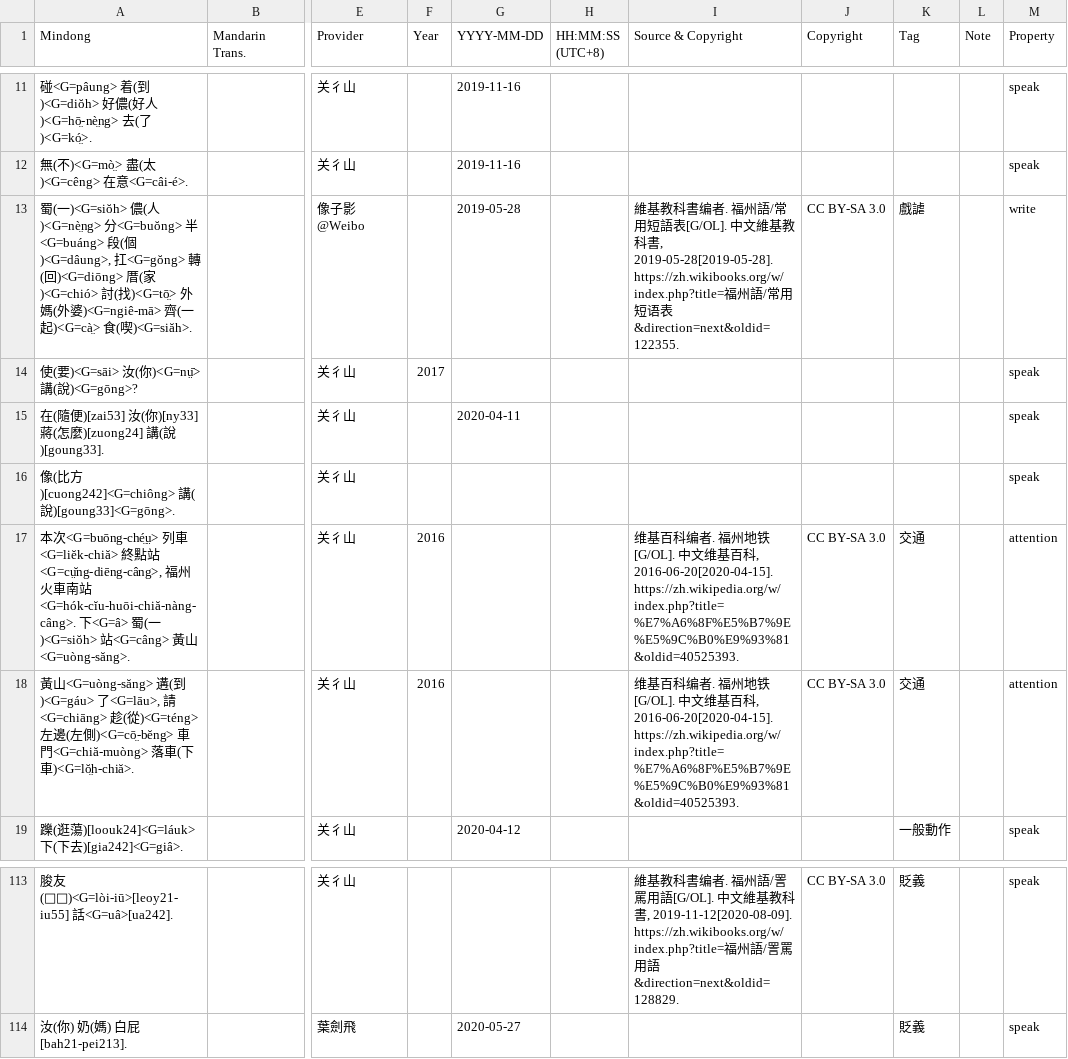
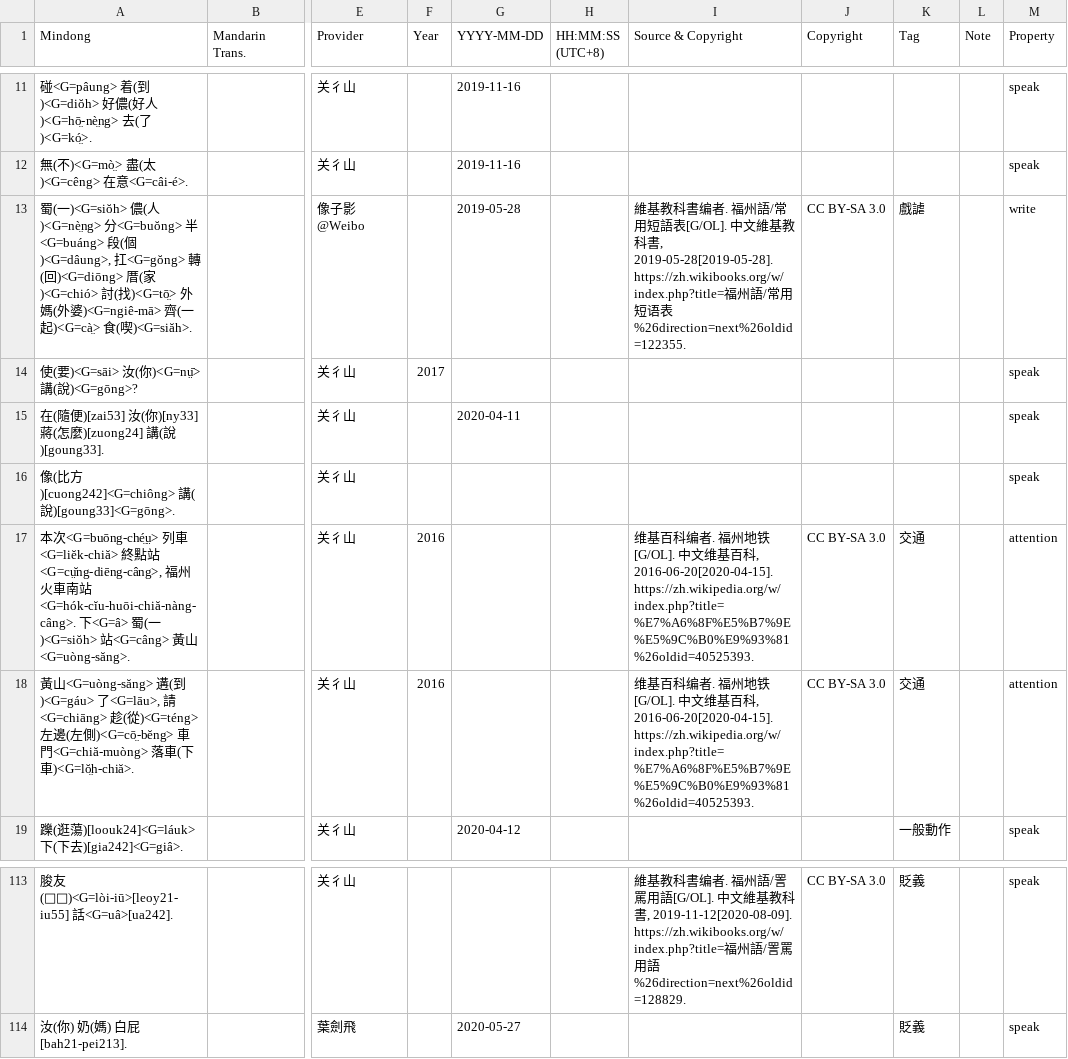
Before and after one commit to MindongLab/cdo-corpus, a TSV file: plaintext/sentences.tsv, drawn as a sheet; only a part is shown, gaps mark what is left out; the diff covers the shown part only; the diff names each change by its address in the sheet, - before the commit and + after, or states it on an @@ line.

```diff
--- a/plaintext/sentences.tsv
+++ b/plaintext/sentences.tsv
-I13 (Source & Copyright): …语表&direction=next&oldid=122355.
+I13 (Source & Copyright): …语表%26direction=next%26oldid=122355.
-I17:I18 (Source & Copyright): …, 2016-06-20[2020-04-15]. https://zh.wikipedia.org/w/index.php?title=%E7%A6%8F%E5%B7%9E%E5%9C%B0%E9%93%81&oldid=40525393.
+I17:I18 (Source & Copyright): …, 2016-06-20[2020-04-15]. https://zh.wikipedia.org/w/index.php?title=%E7%A6%8F%E5%B7%9E%E5%9C%B0%E9%93%81%26oldid=40525393.
-I113 (Source & Copyright): …用語&direction=next&oldid=128829.
+I113 (Source & Copyright): …用語%26direction=next%26oldid=128829.
```
Also changed, not shown: 26 edited cells elsewhere in this file, plaintext/essay/Digitalizing/Spring Festival in Fuzhou by Fujian Provincial Library. 2020-01/筅堂洗厝好过年.tsv, 8 other files.
